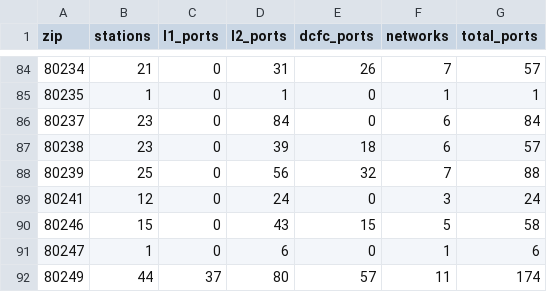
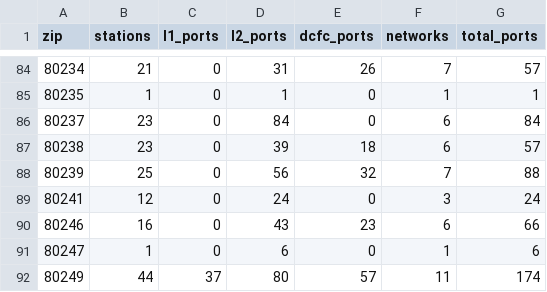
Before and after one commit to CSCI-5502-Data-Mining/Colorado-EV-Charging-Analysis, a CSV file: data/processed/afdc_zip.csv, drawn as a sheet; only a part is shown, gaps mark what is left out.

```diff
--- a/data/processed/afdc_zip.csv
+++ b/data/processed/afdc_zip.csv
@@ -89,3 +89,3 @@ zip,stations,l1_ports,l2_ports,dcfc_ports,networks,total_ports
 80241,12,0,24,0,3,24
-80246,15,0,43,15,5,58
+80246,16,0,43,23,6,66
 80247,1,0,6,0,1,6
```
Also changed, not shown: data/processed/atlas_zip.csv, 25 other files.
